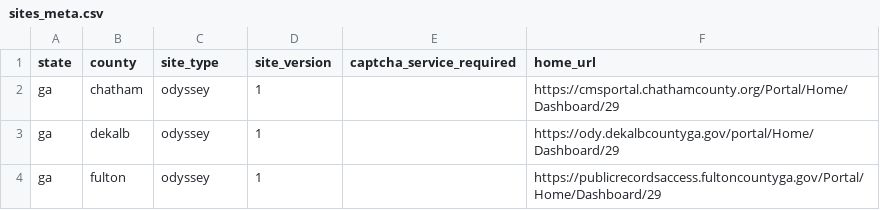
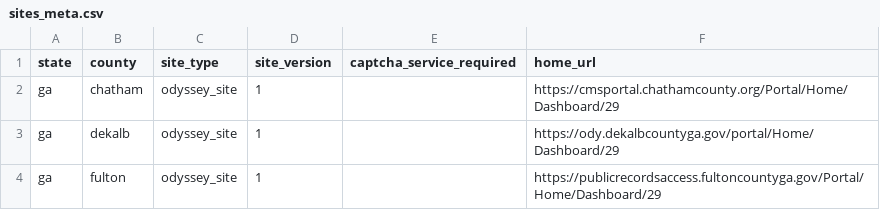
Before and after one commit to biglocalnews/court-scraper, a CSV file: court_scraper/data/sites_meta.csv, drawn as a sheet.

Commit message:
Update site_type field values to mirror module names

```diff
--- a/court_scraper/data/sites_meta.csv
+++ b/court_scraper/data/sites_meta.csv
@@ -1,4 +1,4 @@
 state,county,site_type,site_version,captcha_service_required,home_url
-ga,chatham,odyssey,1,,https://cmsportal.chathamcounty.org/Portal/Home/Dashboard/29
-ga,dekalb,odyssey,1,,https://ody.dekalbcountyga.gov/portal/Home/Dashboard/29
-ga,fulton,odyssey,1,,https://publicrecordsaccess.fultoncountyga.gov/Portal/Home/Dashboard/29
+ga,chatham,odyssey_site,1,,https://cmsportal.chathamcounty.org/Portal/Home/Dashboard/29
+ga,dekalb,odyssey_site,1,,https://ody.dekalbcountyga.gov/portal/Home/Dashboard/29
+ga,fulton,odyssey_site,1,,https://publicrecordsaccess.fultoncountyga.gov/Portal/Home/Dashboard/29
```
Also changed, not shown: 1 other file.
